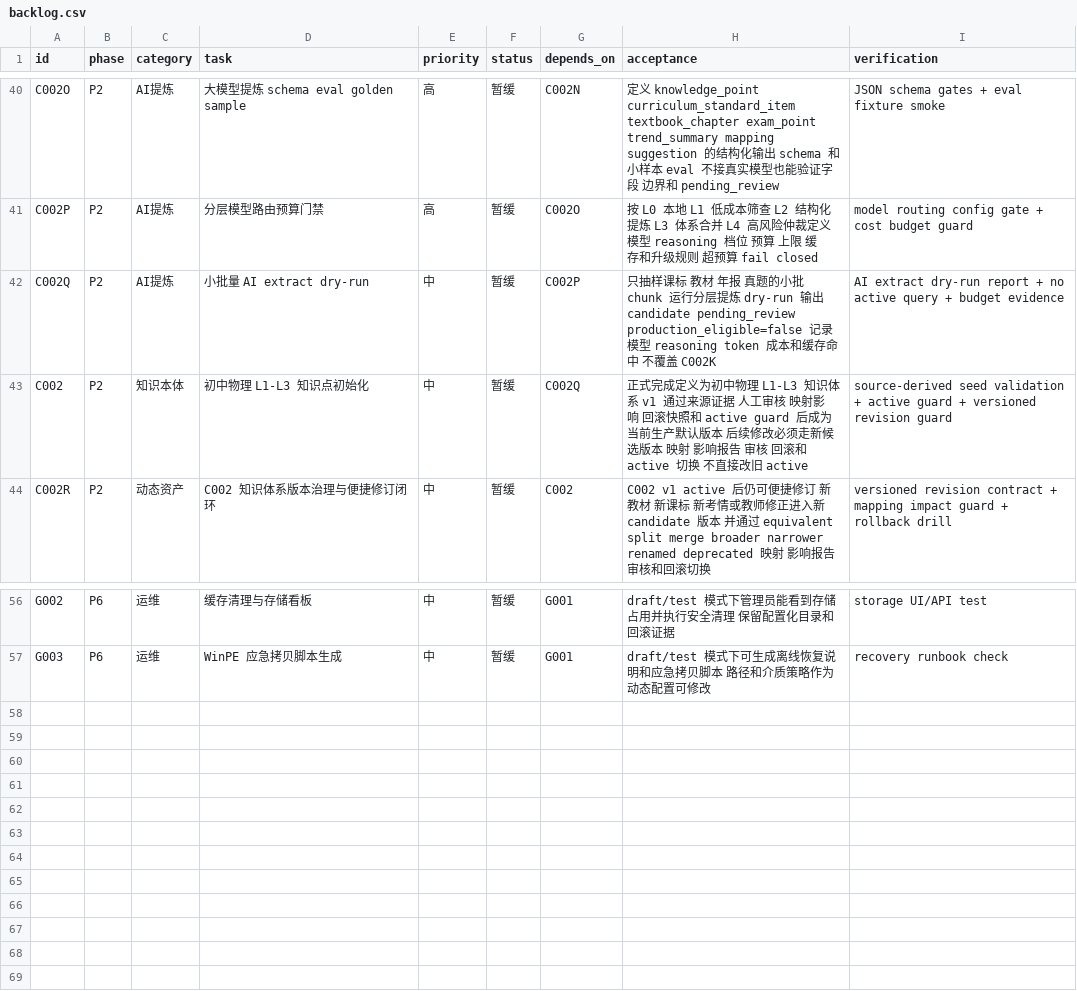
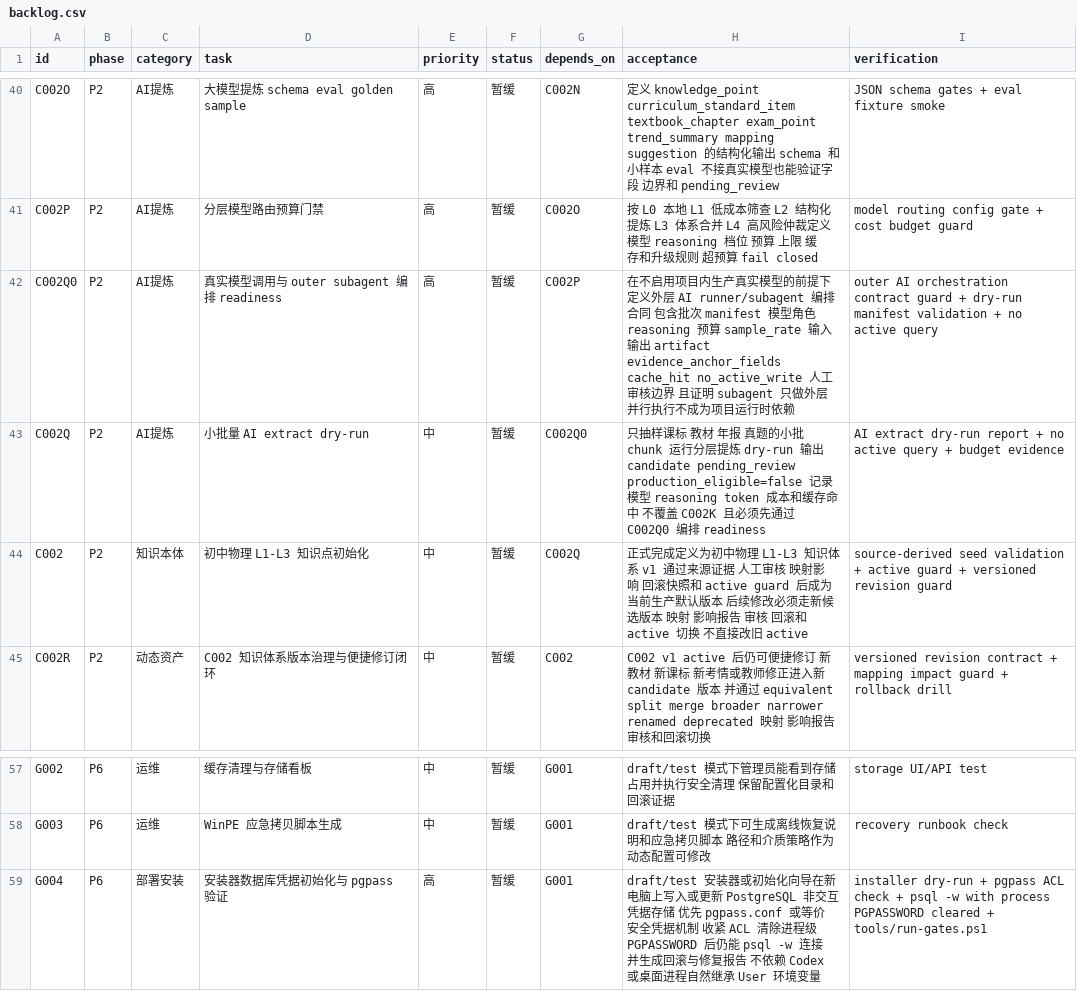
Before and after one commit to sciman-top/k12-question-graph, a CSV file: tasks/backlog.csv, drawn as a sheet; only a part is shown, gaps mark what is left out.

Commit message:
Add C002Q0 readiness contract and update roadmap docs

```diff
--- a/tasks/backlog.csv
+++ b/tasks/backlog.csv
@@ -41,3 +41,4 @@ C002O,P2,AI提炼,大模型提炼 schema eval golden sample,高,暂缓,C002N,定
 C002P,P2,AI提炼,分层模型路由预算门禁,高,暂缓,C002O,按 L0 本地 L1 低成本筛查 L2 结构化提炼 L3 体系合并 L4 高风险仲裁定义模型 reasoning 档位 预算 上限 缓存和升级规则 超预算 fail closed,model routing config gate + cost budget guard
-C002Q,P2,AI提炼,小批量 AI extract dry-run,中,暂缓,C002P,只抽样课标 教材 年报 真题的小批 chunk 运行分层提炼 dry-run 输出 candidate pending_review production_eligible=false 记录模型 reasoning token 成本和缓存命中 不覆盖 C002K,AI extract dry-run report + no active query + budget evidence
+C002Q0,P2,AI提炼,真实模型调用与 outer subagent 编排 readiness,高,暂缓,C002P,在不启用项目内生产真实模型的前提下 定义外层 AI runner/subagent 编排合同 包含批次 manifest 模型角色 reasoning 预算 sample_rate 输入输出 artifact evidence_anchor_fields cache_hit no_active_write 人工审核边界 且证明 subagent 只做外层并行执行不成为项目运行时依赖,outer AI orchestration contract guard + dry-run manifest validation + no active query
+C002Q,P2,AI提炼,小批量 AI extract dry-run,中,暂缓,C002Q0,只抽样课标 教材 年报 真题的小批 chunk 运行分层提炼 dry-run 输出 candidate pending_review production_eligible=false 记录模型 reasoning token 成本和缓存命中 不覆盖 C002K 且必须先通过 C002Q0 编排 readiness,AI extract dry-run report + no active query + budget evidence
 C002,P2,知识本体,初中物理 L1-L3 知识点初始化,中,暂缓,C002Q,正式完成定义为初中物理 L1-L3 知识体系 v1 通过来源证据 人工审核 映射影响 回滚快照和 active guard 后成为当前生产默认版本 后续修改必须走新候选版本 映射 影响报告 审核 回滚和 active 切换 不直接改旧 active,source-derived seed validation + active guard + versioned revision guard
@@ -57 +58,2 @@ G002,P6,运维,缓存清理与存储看板,中,暂缓,G001,draft/test 模式下
 G003,P6,运维,WinPE 应急拷贝脚本生成,中,暂缓,G001,draft/test 模式下可生成离线恢复说明和应急拷贝脚本 路径和介质策略作为动态配置可修改,recovery runbook check
+G004,P6,部署安装,安装器数据库凭据初始化与 pgpass 验证,高,暂缓,G001,draft/test 安装器或初始化向导在新电脑上写入或更新 PostgreSQL 非交互凭据存储 优先 pgpass.conf 或等价安全凭据机制 收紧 ACL 清除进程级 PGPASSWORD 后仍能 psql -w 连接 并生成回滚与修复报告 不依赖 Codex 或桌面进程自然继承 User 环境变量,installer dry-run + pgpass ACL check + psql -w with process PGPASSWORD cleared + tools/run-gates.ps1
```
Also changed, not shown: guangzhou-physics-full-research-package-2016-2025/csv/c003-asset-mapping.csv, guangzhou-physics-full-research-package-2016-2025/csv/c003-exam-point-full.csv, 28 other files.
